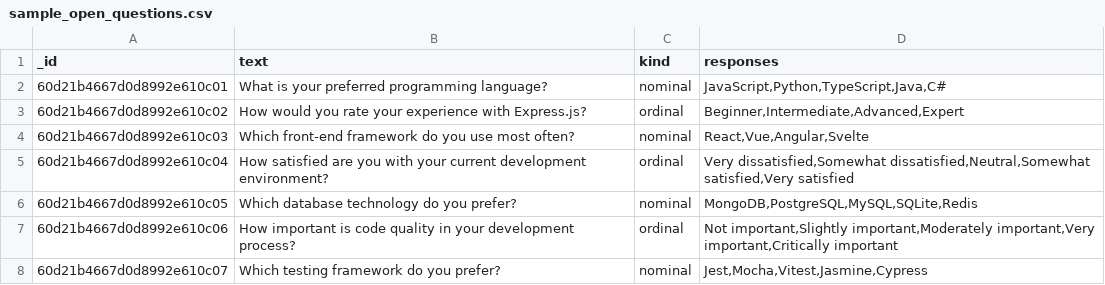
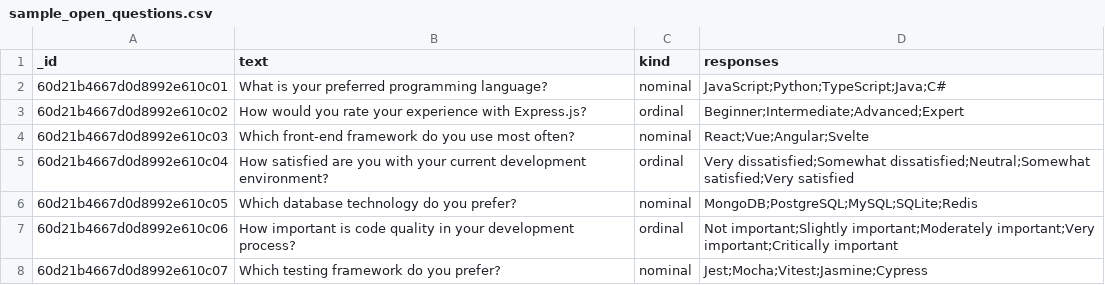
Before and after one commit to RussellBrand/alignment, a CSV file: back-end/samples/sample_open_questions.csv, drawn as a sheet.

```diff
--- a/back-end/samples/sample_open_questions.csv
+++ b/back-end/samples/sample_open_questions.csv
@@ -1,8 +1,8 @@
 _id,text,kind,responses
-60d21b4667d0d8992e610c01,"What is your preferred programming language?",nominal,"JavaScript,Python,TypeScript,Java,C#"
-60d21b4667d0d8992e610c02,"How would you rate your experience with Express.js?",ordinal,"Beginner,Intermediate,Advanced,Expert"
-60d21b4667d0d8992e610c03,"Which front-end framework do you use most often?",nominal,"React,Vue,Angular,Svelte"
-60d21b4667d0d8992e610c04,"How satisfied are you with your current development environment?",ordinal,"Very dissatisfied,Somewhat dissatisfied,Neutral,Somewhat satisfied,Very satisfied"
-60d21b4667d0d8992e610c05,"Which database technology do you prefer?",nominal,"MongoDB,PostgreSQL,MySQL,SQLite,Redis"
-60d21b4667d0d8992e610c06,"How important is code quality in your development process?",ordinal,"Not important,Slightly important,Moderately important,Very important,Critically important"
-60d21b4667d0d8992e610c07,"Which testing framework do you prefer?",nominal,"Jest,Mocha,Vitest,Jasmine,Cypress"
+60d21b4667d0d8992e610c01,What is your preferred programming language?,nominal,JavaScript;Python;TypeScript;Java;C#
+60d21b4667d0d8992e610c02,How would you rate your experience with Express.js?,ordinal,Beginner;Intermediate;Advanced;Expert
+60d21b4667d0d8992e610c03,Which front-end framework do you use most often?,nominal,React;Vue;Angular;Svelte
+60d21b4667d0d8992e610c04,How satisfied are you with your current development environment?,ordinal,Very dissatisfied;Somewhat dissatisfied;Neutral;Somewhat satisfied;Very satisfied
+60d21b4667d0d8992e610c05,Which database technology do you prefer?,nominal,MongoDB;PostgreSQL;MySQL;SQLite;Redis
+60d21b4667d0d8992e610c06,How important is code quality in your development process?,ordinal,Not important;Slightly important;Moderately important;Very important;Critically important
+60d21b4667d0d8992e610c07,Which testing framework do you prefer?,nominal,Jest;Mocha;Vitest;Jasmine;Cypress
```
Also changed, not shown: 8 other files.
